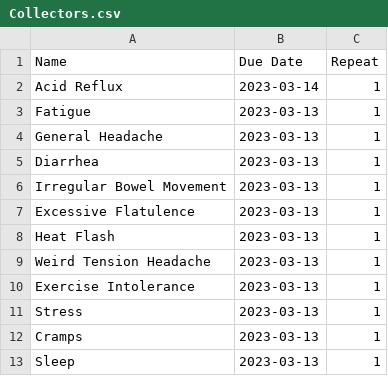
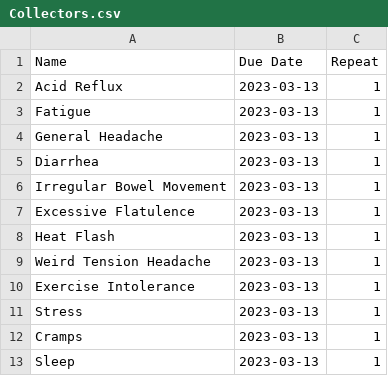
Before and after one commit to yannlk/ChronicPal, a CSV file: Collectors.csv, drawn as a sheet.

```diff
--- a/Collectors.csv
+++ b/Collectors.csv
@@ -1,3 +1,3 @@
 Name,Due Date,Repeat
-Acid Reflux,2023-03-14,1
+Acid Reflux,2023-03-13,1
 Fatigue,2023-03-13,1
```
Also changed, not shown: Data.csv, 1 other file.
